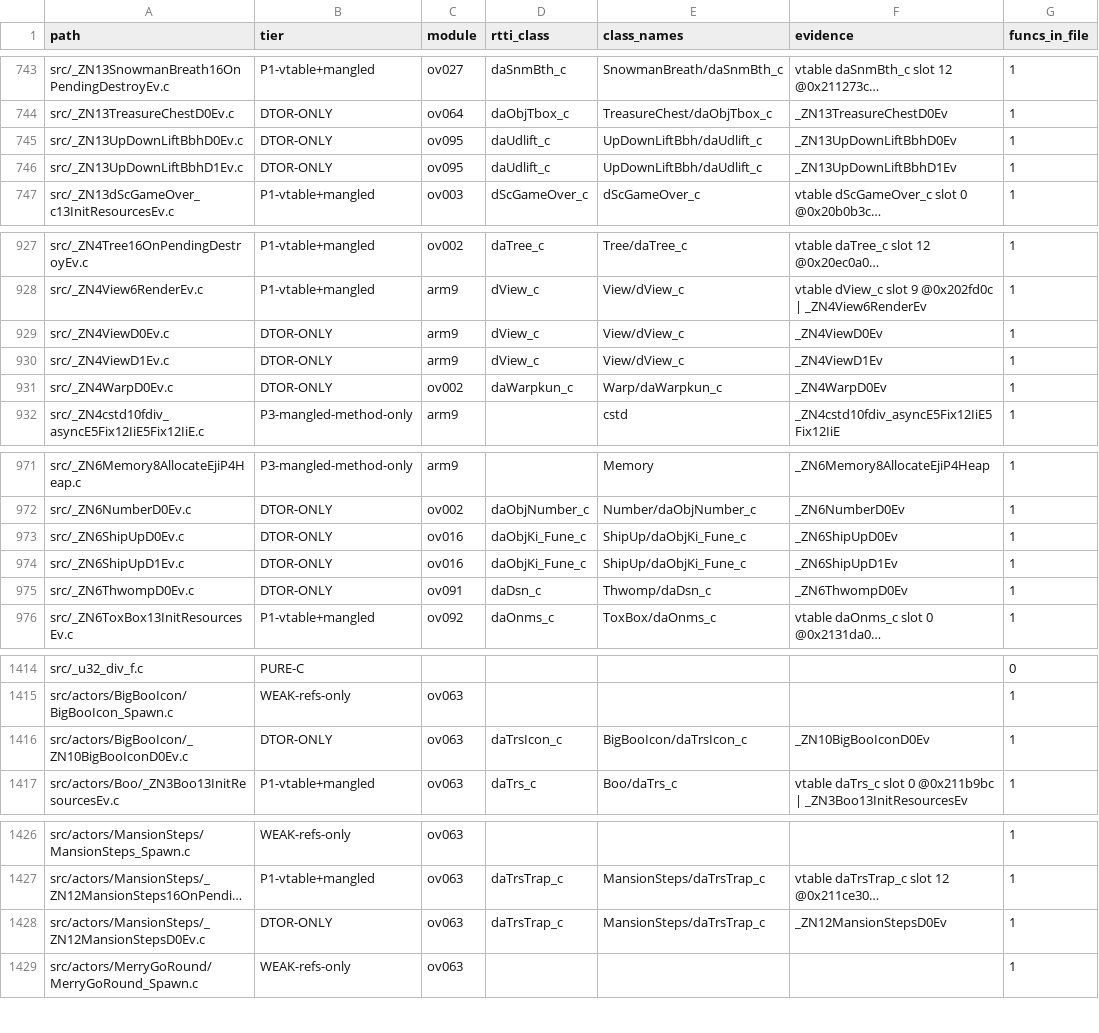
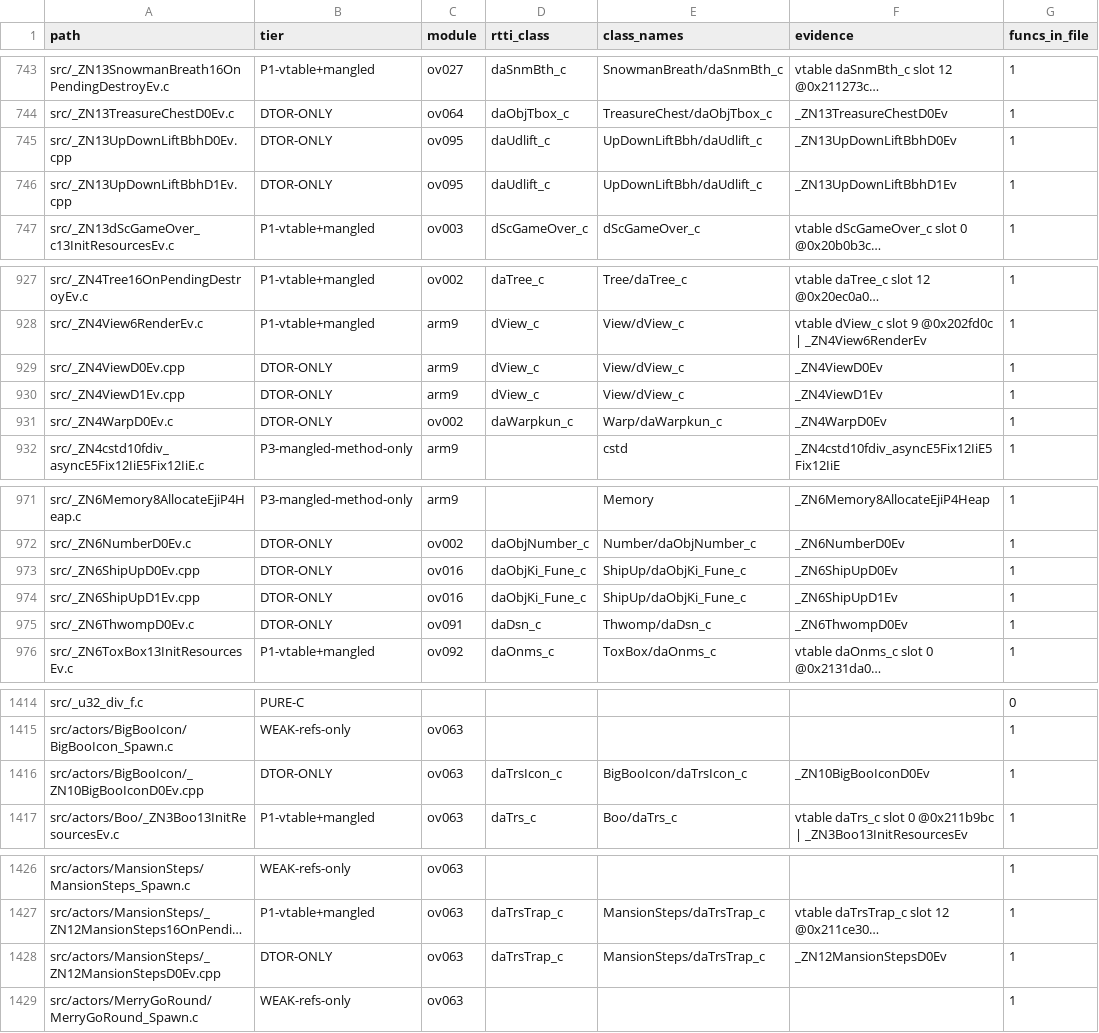
Before and after one commit to AdrianBros/sm64ds-decomp, a TSV file: notes/data/c-cpp-classification.tsv, drawn as a sheet; only a part is shown, gaps mark what is left out; long unchanged cells end in …; the diff names each change by its address in the sheet, - before the commit and + after, or states it on an @@ line.

Commit message:
Migrate eight more destructors to real C++ (ShipUp, UpDownLiftBbh, View, BigBooIcon, MansionSteps) (#1860)
* Migrate eight more destructors to real C++ (rewrite in place)

Four families, all verified through match.py --strict-relocs before
installation, not through build_pin alone:

  ShipUp        D1/D0   ov016   struct ShipUp : dBgActor_c
  UpDownLiftBbh D1/D0   ov095   struct UpDownLiftBbh : dBgActor_c
  View          D1/D0   arm9    struct View : dBase_c
  BigBooIcon    D0      ov0xx   shadow dActor_c carrying operator delete
  MansionSteps  D0      ov0xx   shadow dActor_c carrying operator delete

The two D0s are the same shape as the six that landed in #1851: the
deleting destructor is short by three words until the IMMEDIATE base
declares an inline operator delete routing through
Memory::Deallocate(ptr, data_020a0eac). With it, both match.

Full relink: 106/106 exact, 100.000000% of compared bytes,
11,064 source-built functions reproducing, 0 mismatching.

ROM data from source: differs 95 -> 105. All thirteen new rows are
_ZTV<Class> / _ZTI8dActor_c entries on the files this batch and the two
preceding batches touched -- the per-source-file shadow-struct
bookkeeping artefact the tree already carries about twenty of -- and
three older rows went away. Diffed via rombuild --report-json rather
than asserted.

* Rename the eight migrated destructors .c -> .cpp

Pure rename, split from the rewrite so every file lands R100 and the
attribution gate reads 0 changed, 0 lost. None of the eight carried an
attribution.json override, so no keys needed re-adding.

delinks.txt re-pointed in arm9, ov016, ov063 and ov095; the two
notes/data tables re-pointed with them.

layout-check clean; full relink still 106/106 exact.

```diff
--- a/notes/data/c-cpp-classification.tsv
+++ b/notes/data/c-cpp-classification.tsv
-A745 (path): src/_ZN13UpDownLiftBbhD0Ev.c
+A745 (path): src/_ZN13UpDownLiftBbhD0Ev.cpp
-A746 (path): src/_ZN13UpDownLiftBbhD1Ev.c
+A746 (path): src/_ZN13UpDownLiftBbhD1Ev.cpp
-A929 (path): src/_ZN4ViewD0Ev.c
+A929 (path): src/_ZN4ViewD0Ev.cpp
-A930 (path): src/_ZN4ViewD1Ev.c
+A930 (path): src/_ZN4ViewD1Ev.cpp
-A973 (path): src/_ZN6ShipUpD0Ev.c
+A973 (path): src/_ZN6ShipUpD0Ev.cpp
-A974 (path): src/_ZN6ShipUpD1Ev.c
+A974 (path): src/_ZN6ShipUpD1Ev.cpp
-A1416 (path): src/actors/BigBooIcon/_ZN10BigBooIconD0Ev.c
+A1416 (path): src/actors/BigBooIcon/_ZN10BigBooIconD0Ev.cpp
-A1428 (path): src/actors/MansionSteps/_ZN12MansionStepsD0Ev.c
+A1428 (path): src/actors/MansionSteps/_ZN12MansionStepsD0Ev.cpp
```
Also changed, not shown: 21 other files.
